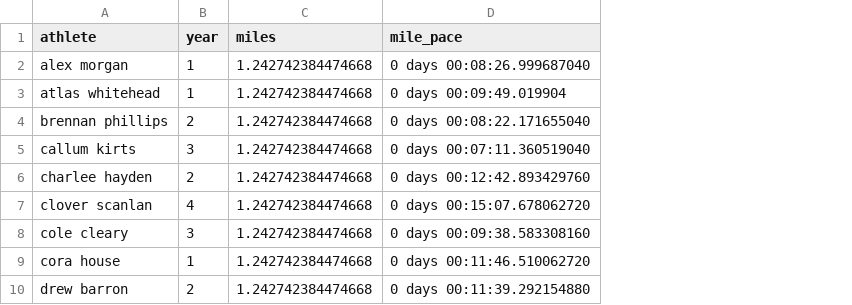
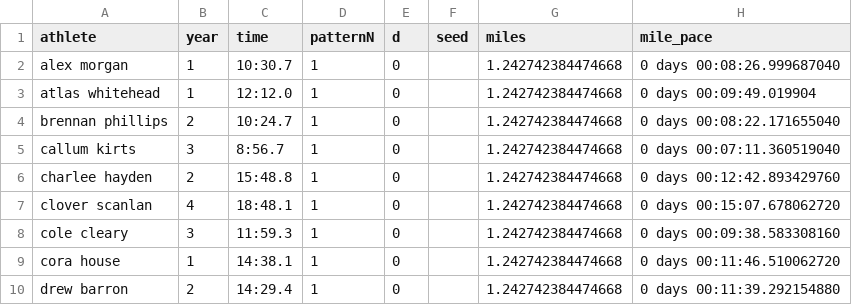
Before and after one commit to tompscanlan/dunn-xc-personal-records, a CSV file: 2021_season_data/csv/Bluegrass Cross Country Invitational 2021.csv, drawn as a sheet; only a part is shown; the diff names each change by its address in the sheet, - before the commit and + after, or states it on an @@ line.

```diff
--- a/2021_season_data/csv/Bluegrass Cross Country Invitational 2021.csv
+++ b/2021_season_data/csv/Bluegrass Cross Country Invitational 2021.csv
+column C (time), rows 2-10: 10:30.7 | 12:12.0 | 10:24.7 | 8:56.7 | 15:48.8 | 18:48.1 | 11:59.3 | 14:38.1 | 14:29.4
+column D (patternN), rows 2-10: all 1
+column E (d), rows 2-10: all 0
+column F (seed), empty
```
Also changed, not shown: 2021_season_data/csv/Gatorland 2021.csv, 2021_season_data/csv/Reservoir Park Invitational 2021.csv, 6 other files.
